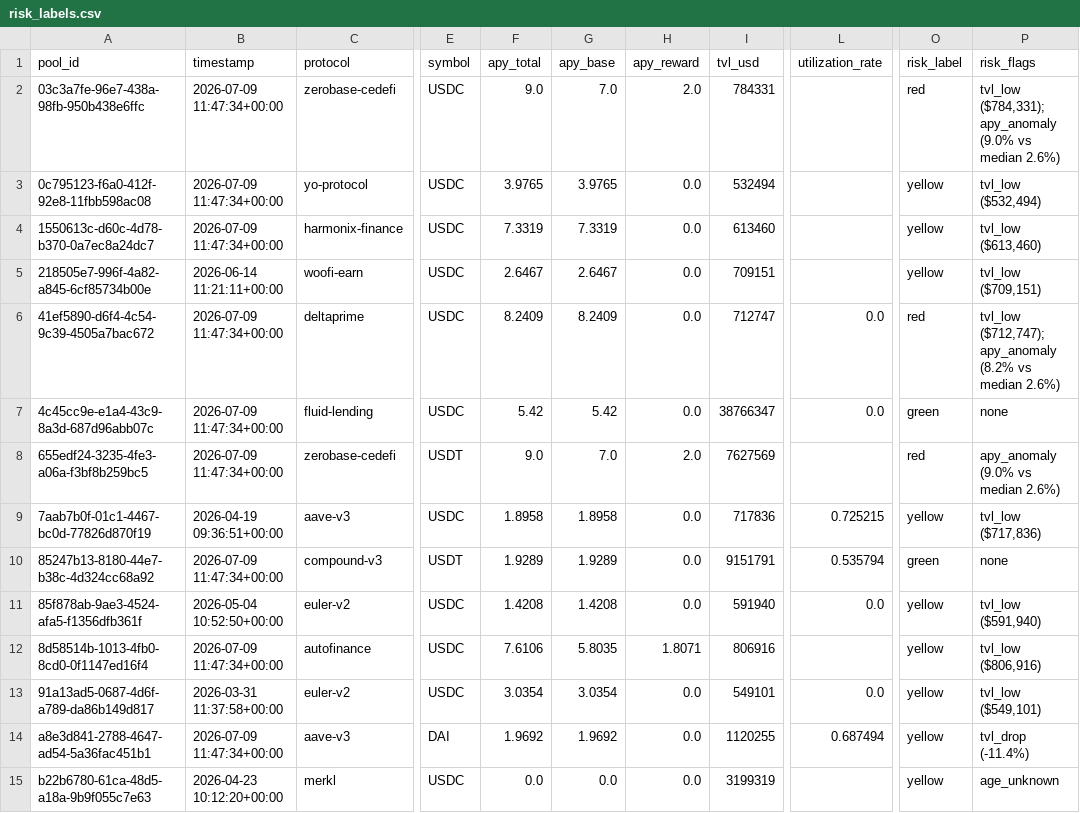
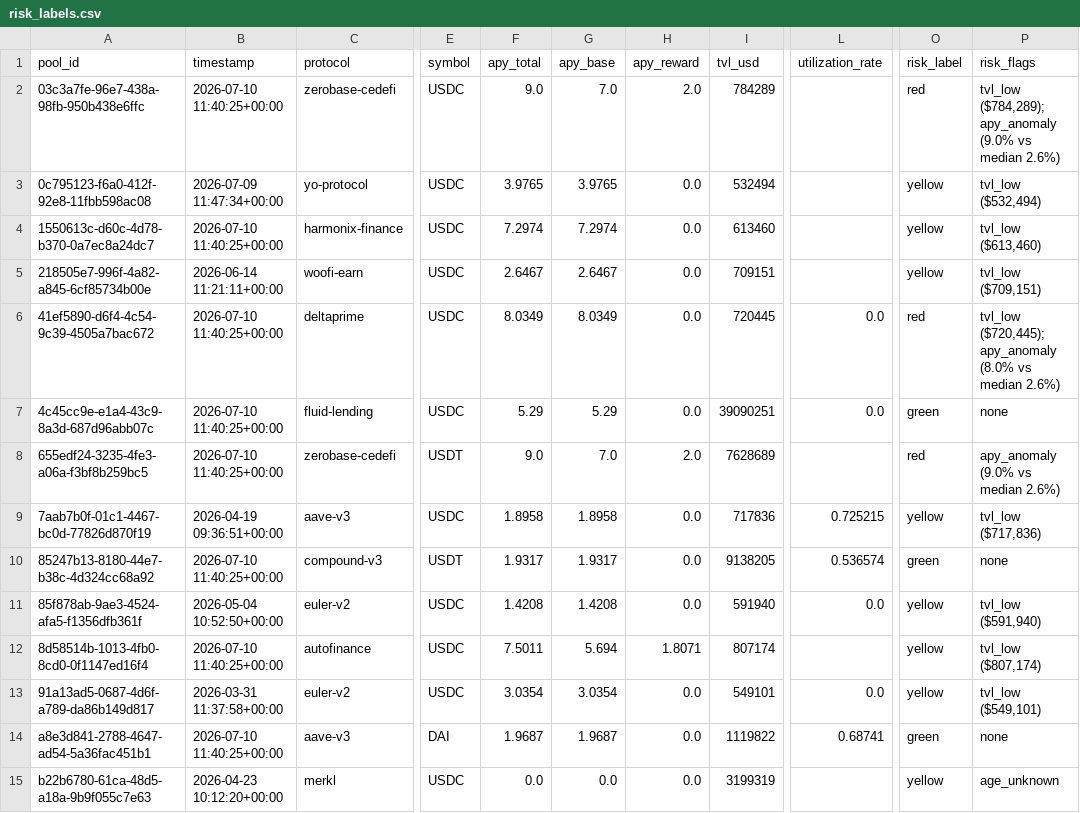
Before and after one commit to m-marcolazzeri/defi-monitor, a CSV file: data/risk_labels.csv, drawn as a sheet; only a part is shown, gaps mark what is left out; the diff covers the shown part only; the diff names each change by its address in the sheet, - before the commit and + after, or states it on an @@ line.

```diff
--- a/data/risk_labels.csv
+++ b/data/risk_labels.csv
-B2 (timestamp): 2026-07-09 11:47:34+00:00
+B2 (timestamp): 2026-07-10 11:40:25+00:00
-I2 (tvl_usd): 784331
+I2 (tvl_usd): 784289
-P2 (risk_flags): tvl_low ($784,331); apy_anomaly (9.0%…
+P2 (risk_flags): tvl_low ($784,289); apy_anomaly (9.0%…
-B4 (timestamp): 2026-07-09 11:47:34+00:00
+B4 (timestamp): 2026-07-10 11:40:25+00:00
-F4 (apy_total): 7.3319
+F4 (apy_total): 7.2974
-G4 (apy_base): 7.3319
+G4 (apy_base): 7.2974
-B6:B8 (timestamp): 2026-07-09 11:47:34+00:00
+B6:B8 (timestamp): 2026-07-10 11:40:25+00:00
-F6 (apy_total): 8.2409
+F6 (apy_total): 8.0349
-G6 (apy_base): 8.2409
+G6 (apy_base): 8.0349
-I6 (tvl_usd): 712747
+I6 (tvl_usd): 720445
-P6 (risk_flags): tvl_low ($712,747); apy_anomaly (8.2% vs median…
+P6 (risk_flags): tvl_low ($720,445); apy_anomaly (8.0% vs median…
-F7 (apy_total): 5.42
+F7 (apy_total): 5.29
-G7 (apy_base): 5.42
+G7 (apy_base): 5.29
-I7 (tvl_usd): 38766347
+I7 (tvl_usd): 39090251
-I8 (tvl_usd): 7627569
+I8 (tvl_usd): 7628689
-B10 (timestamp): 2026-07-09 11:47:34+00:00
+B10 (timestamp): 2026-07-10 11:40:25+00:00
-F10 (apy_total): 1.9289
+F10 (apy_total): 1.9317
-G10 (apy_base): 1.9289
+G10 (apy_base): 1.9317
-I10 (tvl_usd): 9151791
+I10 (tvl_usd): 9138205
-L10 (utilization_rate): 0.535794
+L10 (utilization_rate): 0.536574
-B12 (timestamp): 2026-07-09 11:47:34+00:00
+B12 (timestamp): 2026-07-10 11:40:25+00:00
-F12 (apy_total): 7.6106
+F12 (apy_total): 7.5011
-G12 (apy_base): 5.8035
+G12 (apy_base): 5.694
-I12 (tvl_usd): 806916
+I12 (tvl_usd): 807174
-P12 (risk_flags): tvl_low ($806,916)
+P12 (risk_flags): tvl_low ($807,174)
-B14 (timestamp): 2026-07-09 11:47:34+00:00
+B14 (timestamp): 2026-07-10 11:40:25+00:00
-F14 (apy_total): 1.9692
+F14 (apy_total): 1.9687
-G14 (apy_base): 1.9692
+G14 (apy_base): 1.9687
-I14 (tvl_usd): 1120255
+I14 (tvl_usd): 1119822
-L14 (utilization_rate): 0.687494
+L14 (utilization_rate): 0.68741
-O14 (risk_label): yellow
+O14 (risk_label): green
-P14 (risk_flags): tvl_drop (-11.4%)
+P14 (risk_flags): none
```
Also changed, not shown: 23 edited cells elsewhere in this file, data/anomalies.csv, data/multi_protocol.csv, 1 other file.
